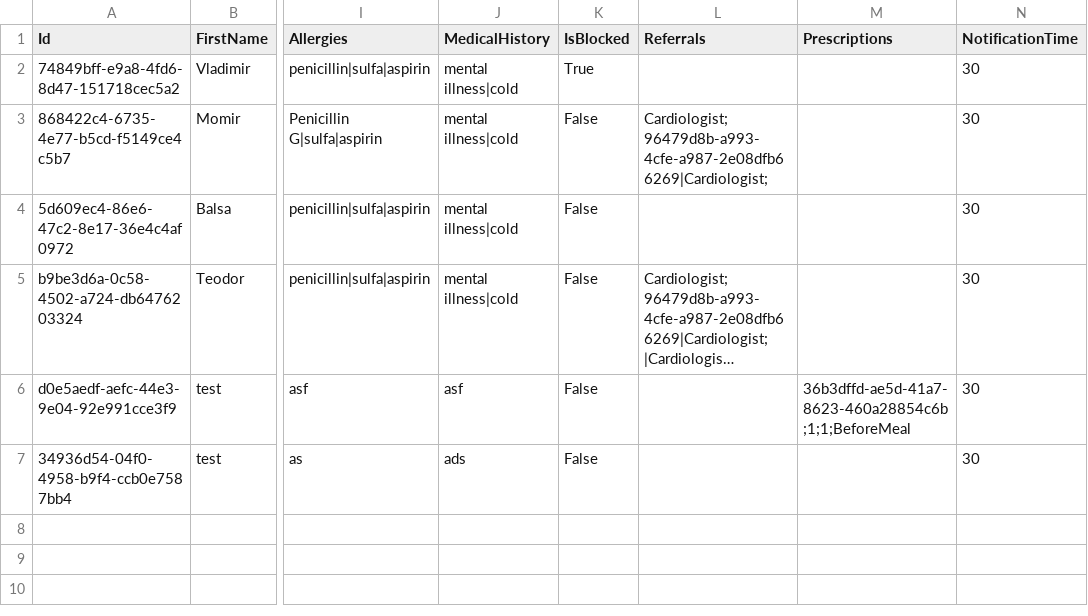
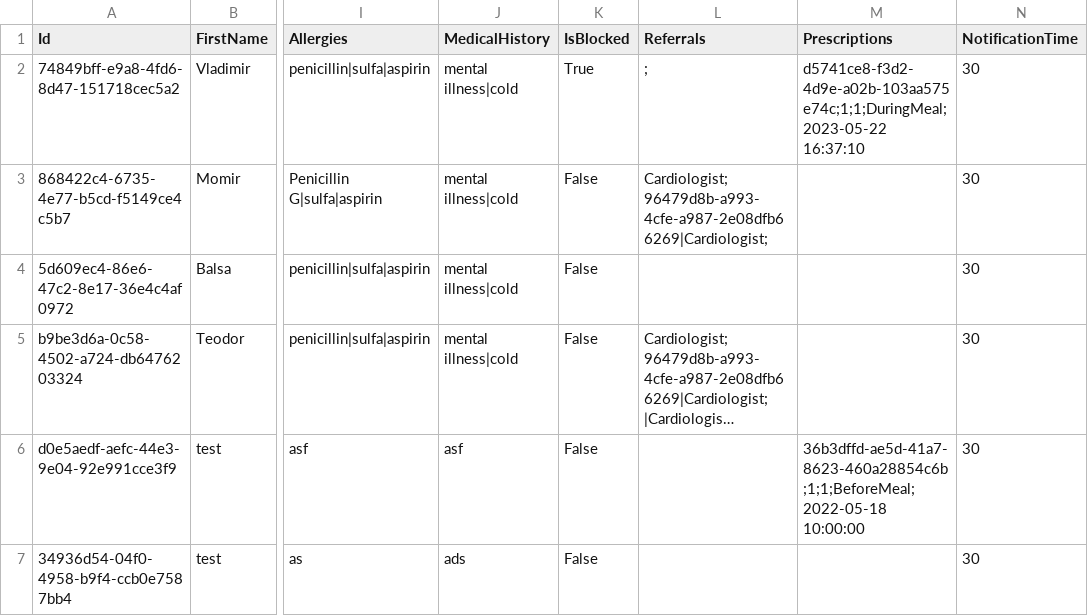
Before and after one commit to BulatovicBalsa/sims-project, a CSV file: Hospital/Data/patients.csv, drawn as a sheet; only a part is shown, gaps mark what is left out; long unchanged cells end in …; the diff names each change by its address in the sheet, - before the commit and + after, or states it on an @@ line.

```diff
--- a/Hospital/Data/patients.csv
+++ b/Hospital/Data/patients.csv
-L2 (Referrals): (empty)
+L2 (Referrals): ;
-M2 (Prescriptions): (empty)
+M2 (Prescriptions): d5741ce8-f3d2-4d9e-a02b-103aa575e74c;1;1;DuringMeal;2023-05-22 16:37:10
-M6 (Prescriptions): 36b3dffd-ae5d-41a7-8623-460a28854c6b;1;1;BeforeMeal
+M6 (Prescriptions): 36b3dffd-ae5d-41a7-8623-460a28854c6b;1;1;BeforeMeal;2022-05-18 10:00:00
```
Also changed, not shown: Hospital/Data/examination.csv, Hospital/Data/examinationChangesTrackerLogs.csv, 7 other files.
